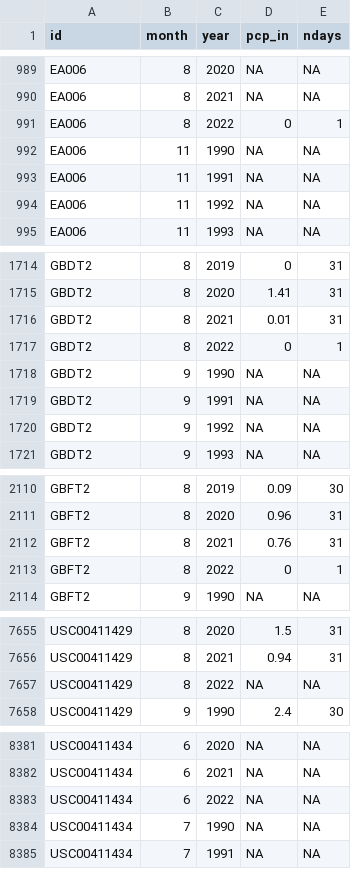
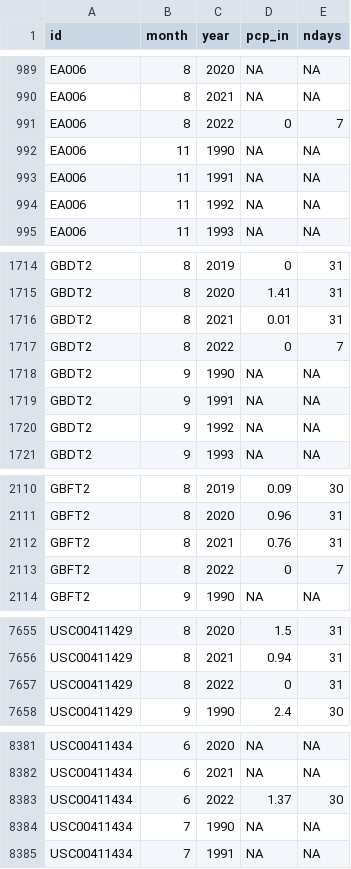
Before and after one commit to BoerneIoW/Boerne-Dashboard, a CSV file: boerne-water-supply/data/pcp/all_pcp_months_total.csv, drawn as a sheet; only a part is shown, gaps mark what is left out; the diff covers the shown part only.

```diff
--- a/boerne-water-supply/data/pcp/all_pcp_months_total.csv
+++ b/boerne-water-supply/data/pcp/all_pcp_months_total.csv
@@ -990,3 +990,3 @@
 "EA006",8,2021,NA,NA
-"EA006",8,2022,0,1
+"EA006",8,2022,0,7
 "EA006",11,1990,NA,NA
@@ -1716,3 +1716,3 @@
 "GBDT2",8,2021,0.01,31
-"GBDT2",8,2022,0,1
+"GBDT2",8,2022,0,7
 "GBDT2",9,1990,NA,NA
@@ -2112,3 +2112,3 @@
 "GBFT2",8,2021,0.76,31
-"GBFT2",8,2022,0,1
+"GBFT2",8,2022,0,7
 "GBFT2",9,1990,NA,NA
@@ -7656,3 +7656,3 @@
 "USC00411429",8,2021,0.94,31
-"USC00411429",8,2022,NA,NA
+"USC00411429",8,2022,0,31
 "USC00411429",9,1990,2.4,30
@@ -8382,3 +8382,3 @@
 "USC00411434",6,2021,NA,NA
-"USC00411434",6,2022,NA,NA
+"USC00411434",6,2022,1.37,30
 "USC00411434",7,1990,NA,NA
```
Also changed, not shown: 21 edited cells elsewhere in this file, 3 other files.
